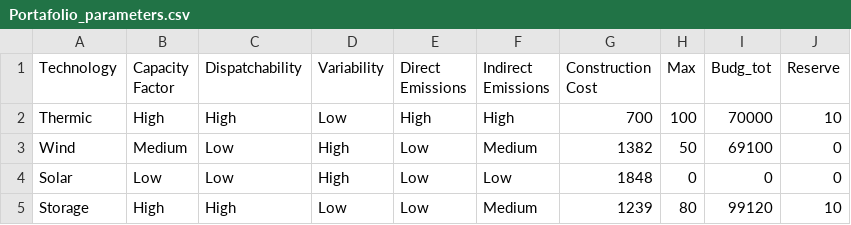
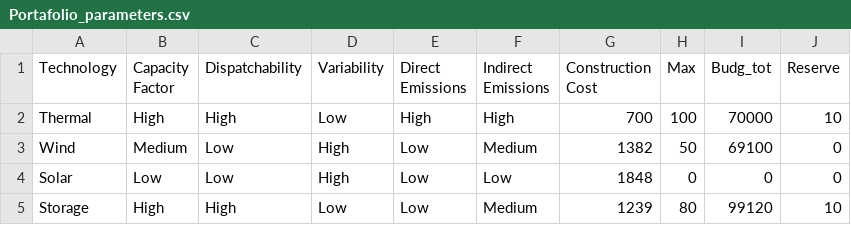
Before and after one commit to ColinvanWijk/EMGa, a CSV file: apps/Portafolio_parameters.csv, drawn as a sheet.

Commit message:
Add files via upload

```diff
--- a/apps/Portafolio_parameters.csv
+++ b/apps/Portafolio_parameters.csv
@@ -1,3 +1,3 @@
 Technology,Capacity Factor,Dispatchability,Variability,Direct Emissions,Indirect Emissions,Construction Cost,Max,Budg_tot,Reserve
-Thermic,High,High,Low,High,High,700,100,70000,10
+Thermal,High,High,Low,High,High,700,100,70000,10
 Wind,Medium,Low,High,Low,Medium,1382,50,69100,0
```
